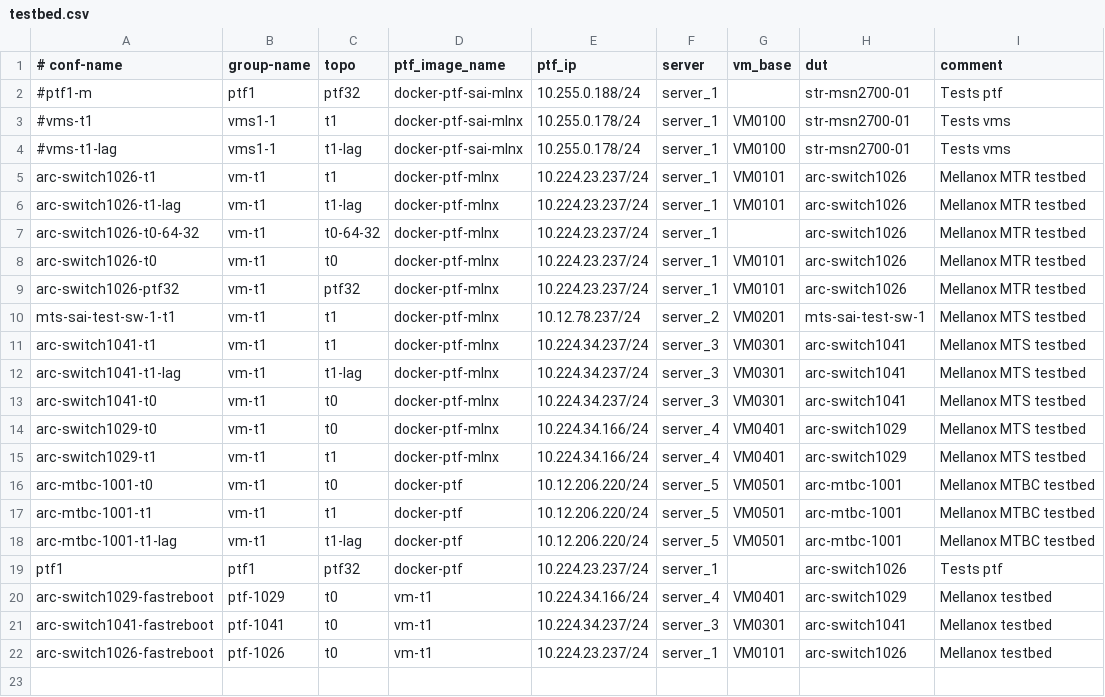
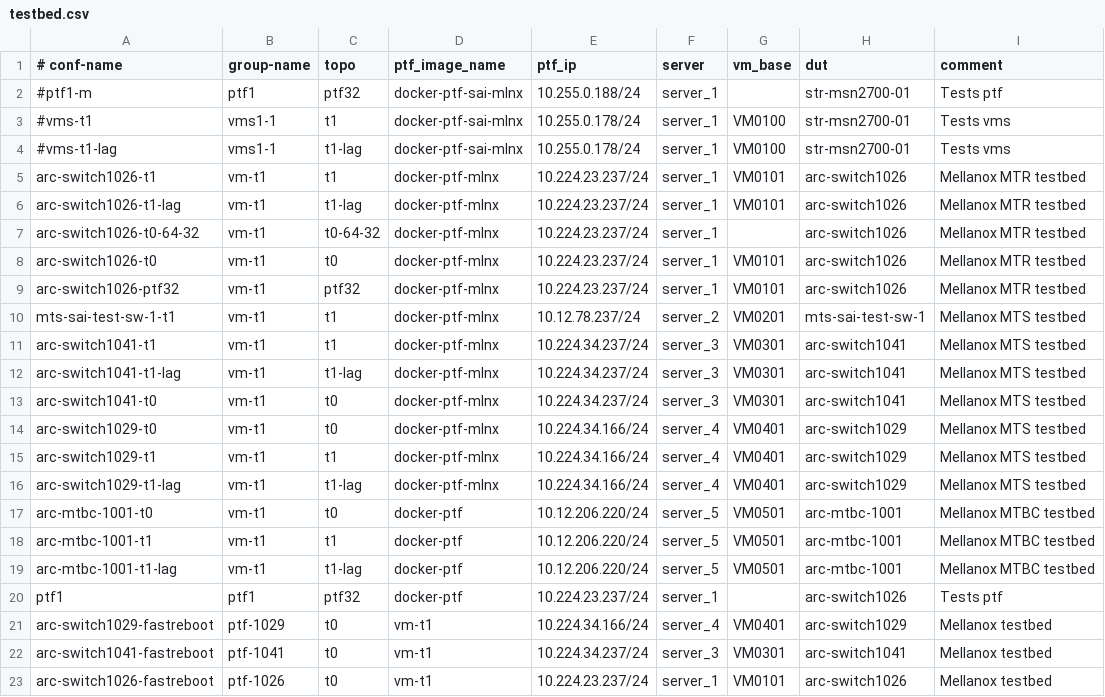
Before and after one commit to yvolynets-mlnx/sonic-mgmt, a CSV file: ansible/testbed.csv, drawn as a sheet.

Commit message:
[local]: Add t1-lag topology for arc-switch1029 testbed
Signed-off-by: Volodymyr Samotiy <volodymyrs@mellanox.com>

```diff
--- a/ansible/testbed.csv
+++ b/ansible/testbed.csv
@@ -15,2 +15,3 @@ arc-switch1029-t0,vm-t1,t0,docker-ptf-mlnx,10.224.34.166/24,server_4,VM0401,arc-
 arc-switch1029-t1,vm-t1,t1,docker-ptf-mlnx,10.224.34.166/24,server_4,VM0401,arc-switch1029,Mellanox MTS testbed
+arc-switch1029-t1-lag,vm-t1,t1-lag,docker-ptf-mlnx,10.224.34.166/24,server_4,VM0401,arc-switch1029,Mellanox MTS testbed
 arc-mtbc-1001-t0,vm-t1,t0,docker-ptf,10.12.206.220/24,server_5,VM0501,arc-mtbc-1001,Mellanox MTBC testbed
```
Also changed, not shown: 1 other file.
